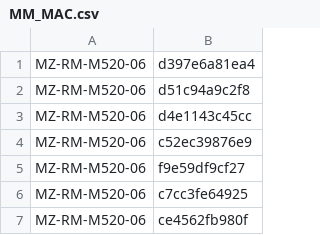
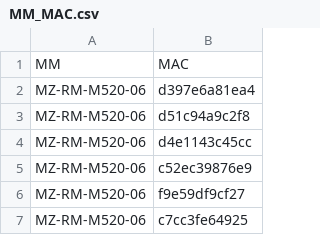
Before and after one commit to codebruch/dh_telemetry_demo, a CSV file: data/MM_MAC.csv, drawn as a sheet; only a part is shown; the shorter side is filled out with more unchanged rows; the diff names each change by its address in the sheet, - before the commit and + after, or states it on an @@ line.

Commit message:
Add files via upload

```diff
--- a/data/MM_MAC.csv
+++ b/data/MM_MAC.csv
+row 1: MM | MAC
```
